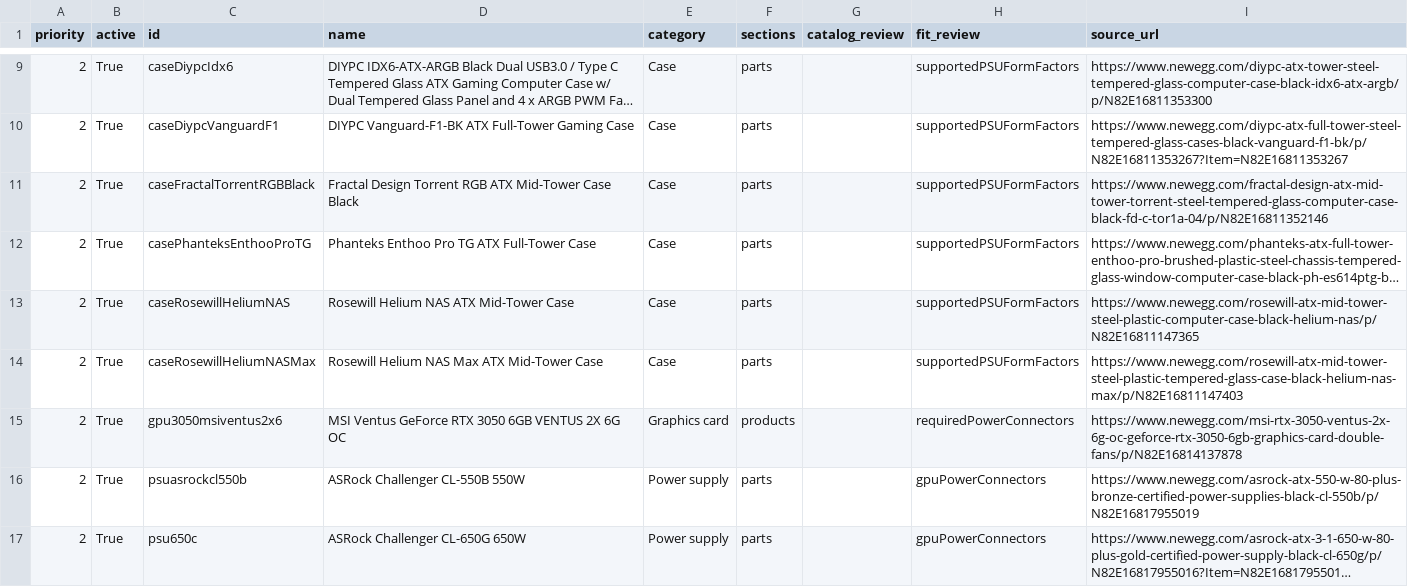
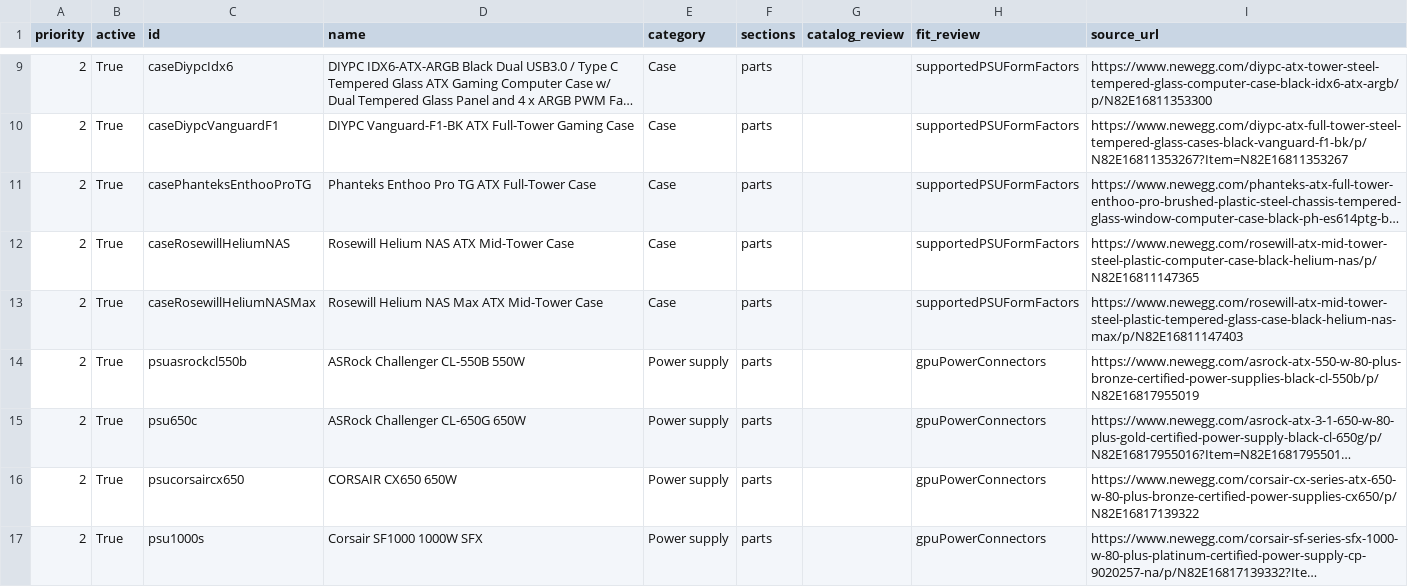
Before and after one commit to Bfung2/Bfung2.github.io, a CSV file: audits/2026-11-12/catalog-review-queue.csv, drawn as a sheet; only a part is shown, gaps mark what is left out; the shorter side is filled out with more unchanged rows; long unchanged cells end in …; the diff names each change by its address in the sheet, - before the commit and + after, or states it on an @@ line.

Commit message:
Reduce active fit queue to 30 unresolved source gaps

```diff
--- a/audits/2026-11-12/catalog-review-queue.csv
+++ b/audits/2026-11-12/catalog-review-queue.csv
-row 11: 2 | True | caseFractalTorrentRGBBlack | Fractal Design Torrent RGB ATX Mid-Tower Case Black | Case | parts |  | supportedPSUFormFactors | https://www.newegg.com/fractal-design-atx-mid-tower-torrent-steel-tempered-glass-computer-case-black-fd-c-tor1a-04/p/N82E16811352146
-row 15: 2 | True | gpu3050msiventus2x6 | MSI Ventus GeForce RTX 3050 6GB VENTUS 2X 6G OC | Graphics card | products |  | requiredPowerConnectors | https://www.newegg.com/msi-rtx-3050-ventus-2x-6g-oc-geforce-rtx-3050-6gb-graphics-card-double-fans/p/N82E16814137878
```
